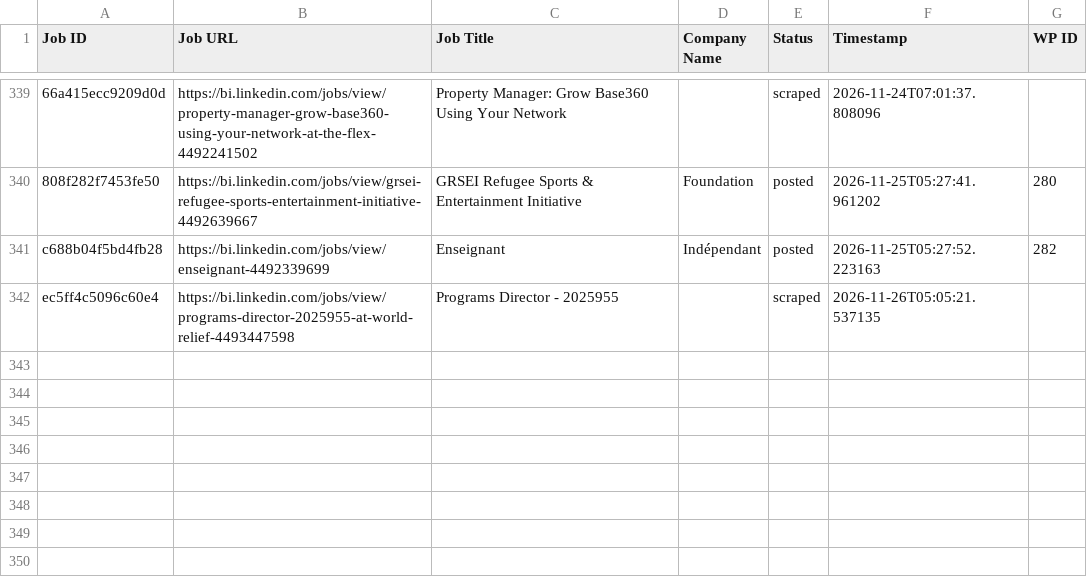
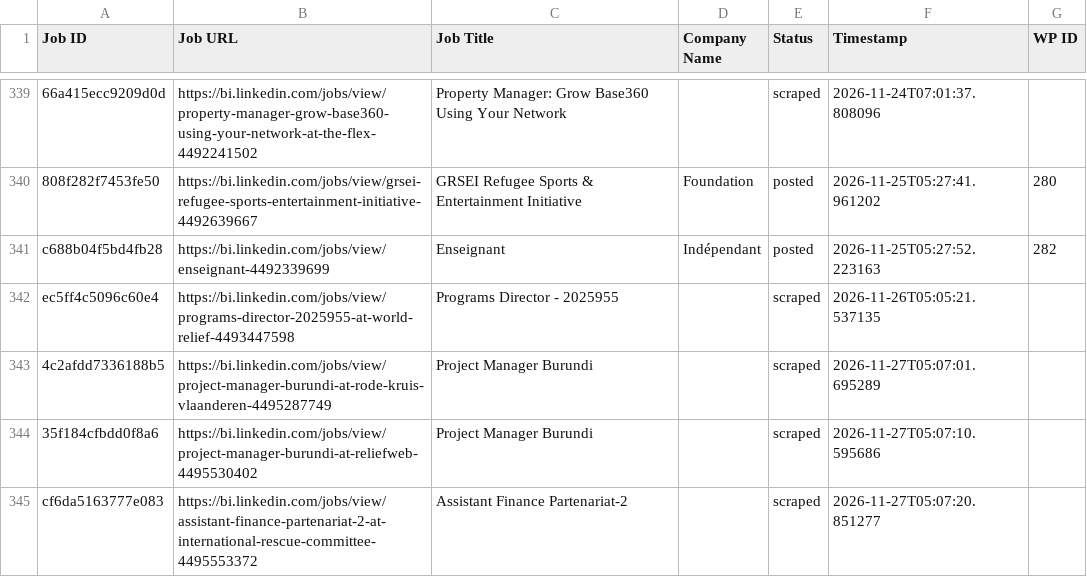
Before and after one commit to innovationinc2000/bi, a CSV file: processed_jobs.csv, drawn as a sheet; only a part is shown, gaps mark what is left out.

```diff
--- a/processed_jobs.csv
+++ b/processed_jobs.csv
@@ -343 +343,4 @@ c688b04f5bd4fb28,https://bi.linkedin.com/jobs/view/enseignant-4492339699,Enseign
 ec5ff4c5096c60e4,https://bi.linkedin.com/jobs/view/programs-director-2025955-at-world-relief-4493447598,Programs Director - 2025955,,scraped,2026-11-26T05:05:21.537135,
+4c2afdd7336188b5,https://bi.linkedin.com/jobs/view/project-manager-burundi-at-rode-kruis-vlaanderen-4495287749,Project Manager Burundi,,scraped,2026-11-27T05:07:01.695289,
+35f184cfbdd0f8a6,https://bi.linkedin.com/jobs/view/project-manager-burundi-at-reliefweb-4495530402,Project Manager Burundi,,scraped,2026-11-27T05:07:10.595686,
+cf6da5163777e083,https://bi.linkedin.com/jobs/view/assistant-finance-partenariat-2-at-international-rescue-committee-4495553372,Assistant Finance Partenariat-2,,scraped,2026-11-27T05:07:20.851277,
```
